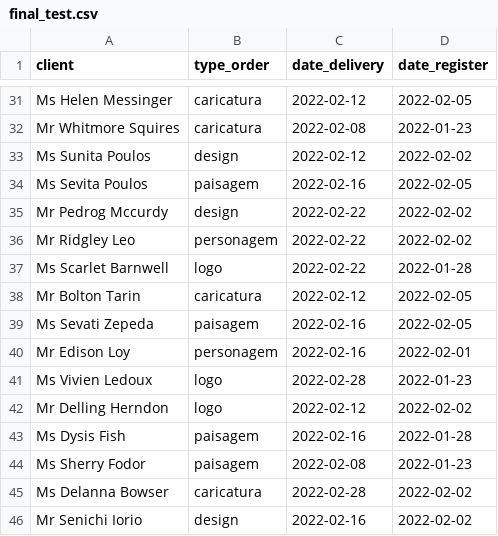
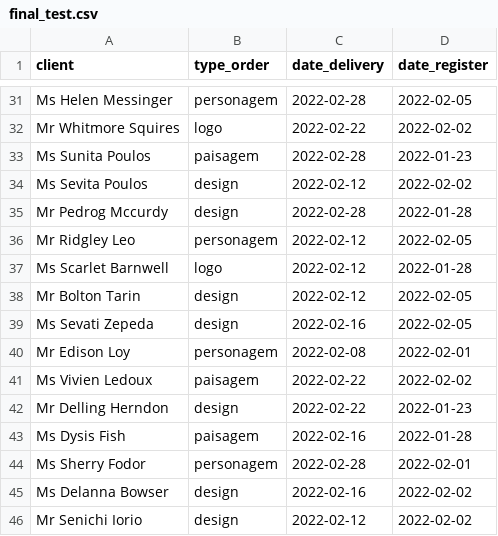
Before and after one commit to LucasGleysson/from-CSV-to-SQLite, a CSV file: Data/final_test.csv, drawn as a sheet; only a part is shown, gaps mark what is left out; the diff covers the shown part only; the diff names each change by its address in the sheet, - before the commit and + after, or states it on an @@ line.

```diff
--- a/Data/final_test.csv
+++ b/Data/final_test.csv
-B31 (type_order): caricatura
+B31 (type_order): personagem
-C31 (date_delivery): 2022-02-12
+C31 (date_delivery): 2022-02-28
-B32 (type_order): caricatura
+B32 (type_order): logo
-C32 (date_delivery): 2022-02-08
+C32 (date_delivery): 2022-02-22
-D32 (date_register): 2022-01-23
+D32 (date_register): 2022-02-02
-B33 (type_order): design
+B33 (type_order): paisagem
-C33 (date_delivery): 2022-02-12
+C33 (date_delivery): 2022-02-28
-D33 (date_register): 2022-02-02
+D33 (date_register): 2022-01-23
-B34 (type_order): paisagem
+B34 (type_order): design
-C34 (date_delivery): 2022-02-16
+C34 (date_delivery): 2022-02-12
-D34 (date_register): 2022-02-05
+D34 (date_register): 2022-02-02
-C35 (date_delivery): 2022-02-22
+C35 (date_delivery): 2022-02-28
-D35 (date_register): 2022-02-02
+D35 (date_register): 2022-01-28
-C36:C37 (date_delivery): 2022-02-22
+C36:C37 (date_delivery): 2022-02-12
-D36 (date_register): 2022-02-02
+D36 (date_register): 2022-02-05
-B38 (type_order): caricatura
+B38 (type_order): design
-B39 (type_order): paisagem
+B39 (type_order): design
-C40 (date_delivery): 2022-02-16
+C40 (date_delivery): 2022-02-08
-B41 (type_order): logo
+B41 (type_order): paisagem
-C41 (date_delivery): 2022-02-28
+C41 (date_delivery): 2022-02-22
-D41 (date_register): 2022-01-23
+D41 (date_register): 2022-02-02
-B42 (type_order): logo
+B42 (type_order): design
-C42 (date_delivery): 2022-02-12
+C42 (date_delivery): 2022-02-22
-D42 (date_register): 2022-02-02
+D42 (date_register): 2022-01-23
-B44 (type_order): paisagem
+B44 (type_order): personagem
-C44 (date_delivery): 2022-02-08
+C44 (date_delivery): 2022-02-28
-D44 (date_register): 2022-01-23
+D44 (date_register): 2022-02-01
-B45 (type_order): caricatura
+B45 (type_order): design
-C45 (date_delivery): 2022-02-28
+C45 (date_delivery): 2022-02-16
-C46 (date_delivery): 2022-02-16
+C46 (date_delivery): 2022-02-12
```
Also changed, not shown: 79 edited cells elsewhere in this file, 2 other files.
